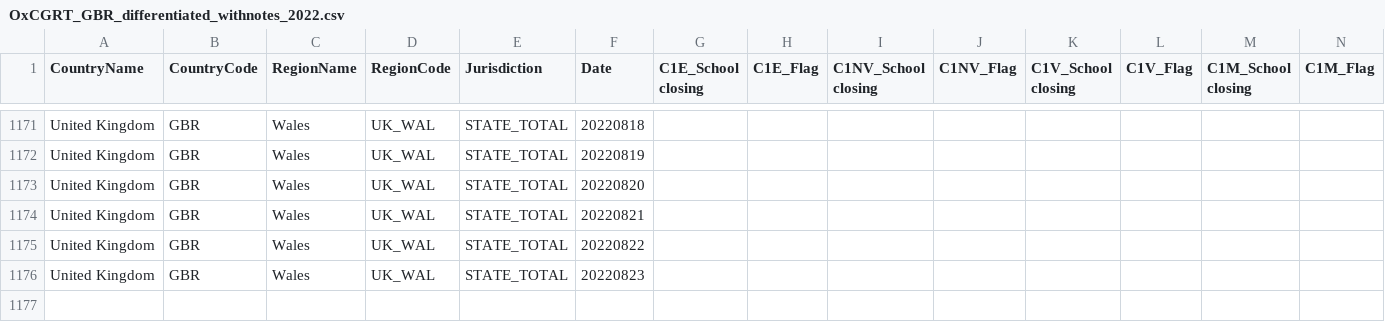
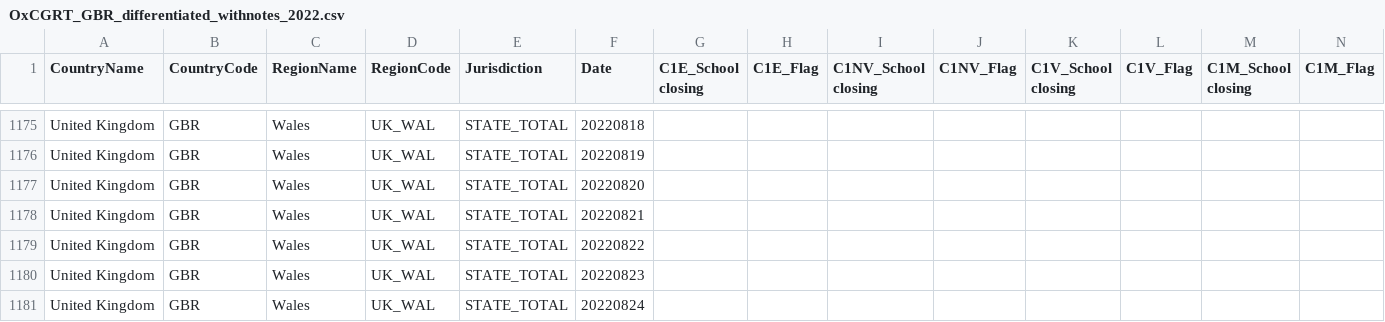
Before and after one commit to catmaiapt/covid-policy-tracker, a CSV file: data/United Kingdom/OxCGRT_GBR_differentiated_withnotes_2022.csv, drawn as a sheet; only a part is shown, gaps mark what is left out; rows hold the shown columns only; the diff covers the shown part only; the diff names each change by its address in the sheet, - before the commit and + after, or states it on an @@ line.

```diff
--- a/data/United Kingdom/OxCGRT_GBR_differentiated_withnotes_2022.csv
+++ b/data/United Kingdom/OxCGRT_GBR_differentiated_withnotes_2022.csv
+row 1181: United Kingdom | GBR | Wales | UK_WAL | STATE_TOTAL | 20220824
```
Also changed, not shown: 4 added rows and 16 edited cells elsewhere in this file, 14 other files.
